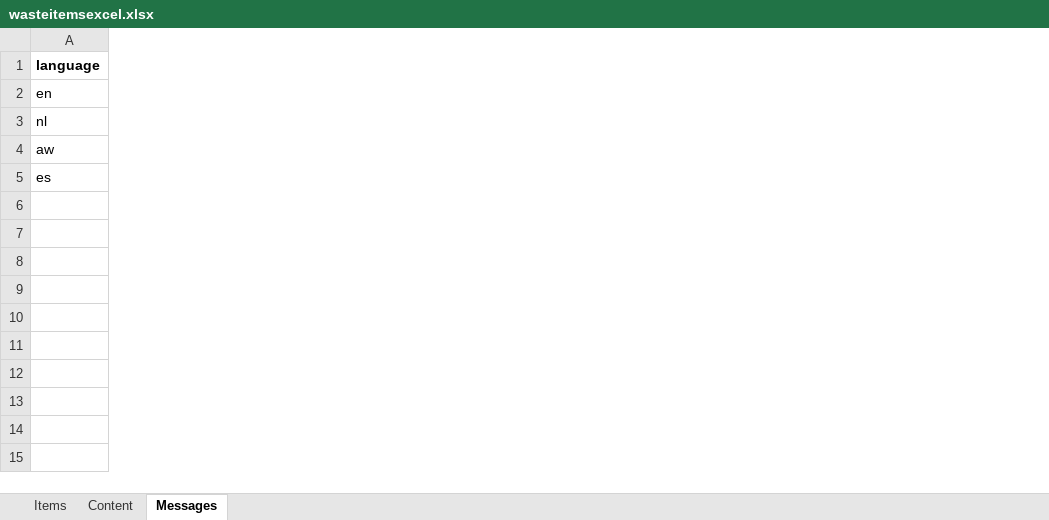
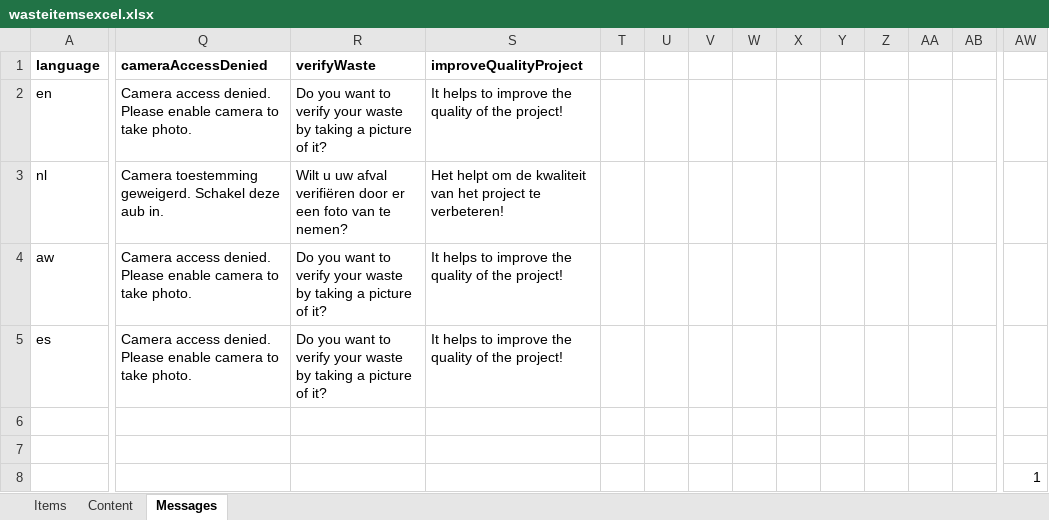
Before and after one commit to lennartsteenberghs/data_waste_collection_app, an Excel workbook: frontend/data/wasteitemsexcel.xlsx, sheet Messages, drawn as a sheet; only a part is shown, gaps mark what is left out; values as stored, in another font and other column widths than the file's, no borders; rows hold the shown columns only; the diff covers the shown part only; the diff names each change by its address in the sheet, - before the commit and + after, or states it on an @@ line.

Commit message:
internationalised cameraLayout

```diff
--- a/frontend/data/wasteitemsexcel.xlsx (sheet Messages)
+++ b/frontend/data/wasteitemsexcel.xlsx (sheet Messages)
+column Q (cameraAccessDenied), rows 2-5: Camera access denied. Please enable camera to take photo. | Camera toestemming geweigerd. Schakel deze aub in. | Camera access denied. Please enable camera to take photo. | Camera access denied. Please enable camera to take photo.
+column R (verifyWaste), rows 2-5: Do you want to verify your waste by taking a picture of it? | Wilt u uw afval verifiëren door er een foto van te nemen? | Do you want to verify your waste by taking a picture of it? | Do you want to verify your waste by taking a picture of it?
+column S (improveQualityProject), rows 2-5: It helps to improve the quality of the project! | Het helpt om de kwaliteit van het project te verbeteren! | It helps to improve the quality of the project! | It helps to improve the quality of the project!
+column T, empty
+column U, empty
+column V, empty
+column W, empty
+column X, empty
+column Y, empty
+column Z, empty
+column AA, empty
+column AB, empty
+column AW, empty
+row 6: (empty)
+row 7: (empty)
+row 8:  |  |  |  |  |  |  |  |  |  |  |  |  | 1
```
Also changed, not shown: 20 added columns elsewhere in this sheet, 3 other files.
